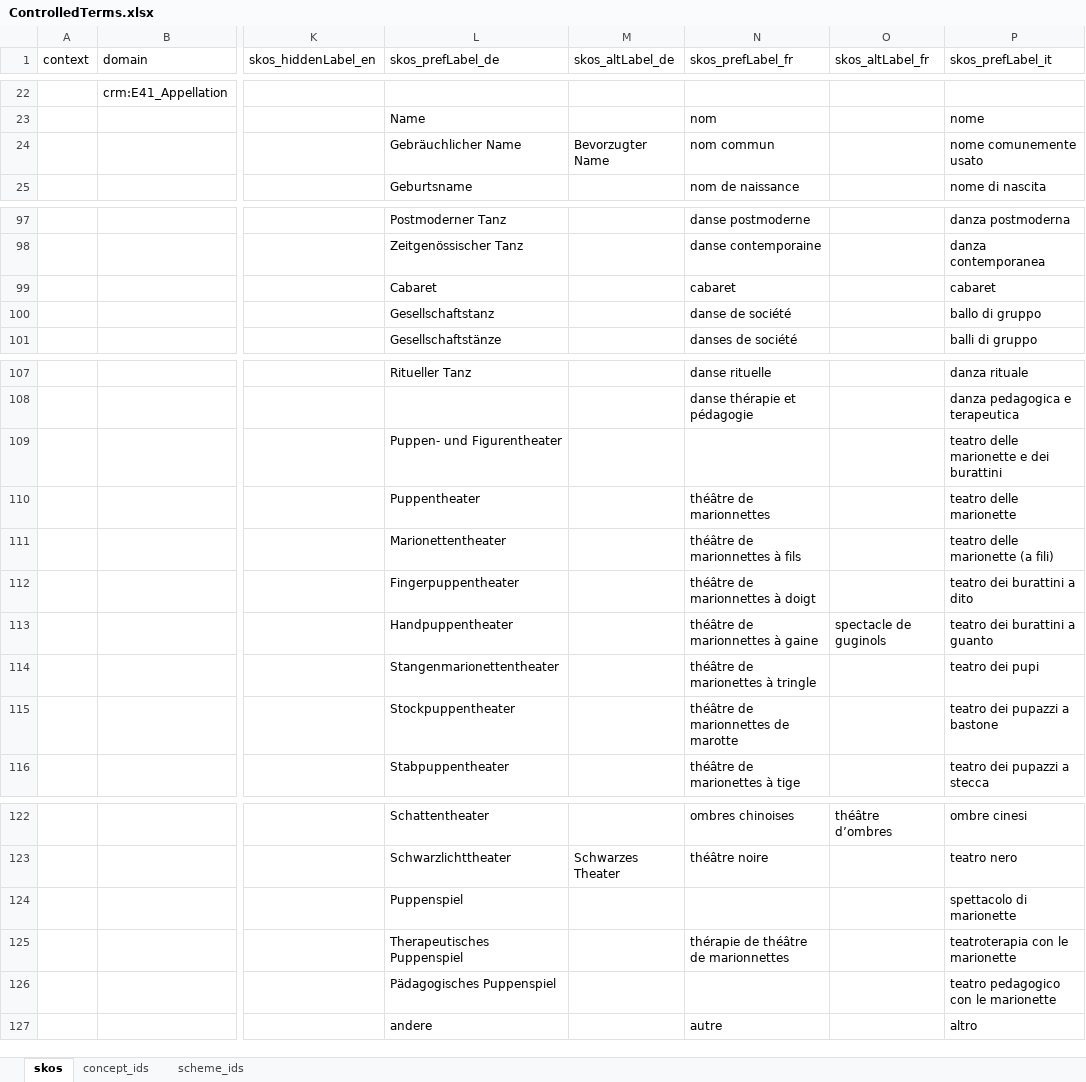
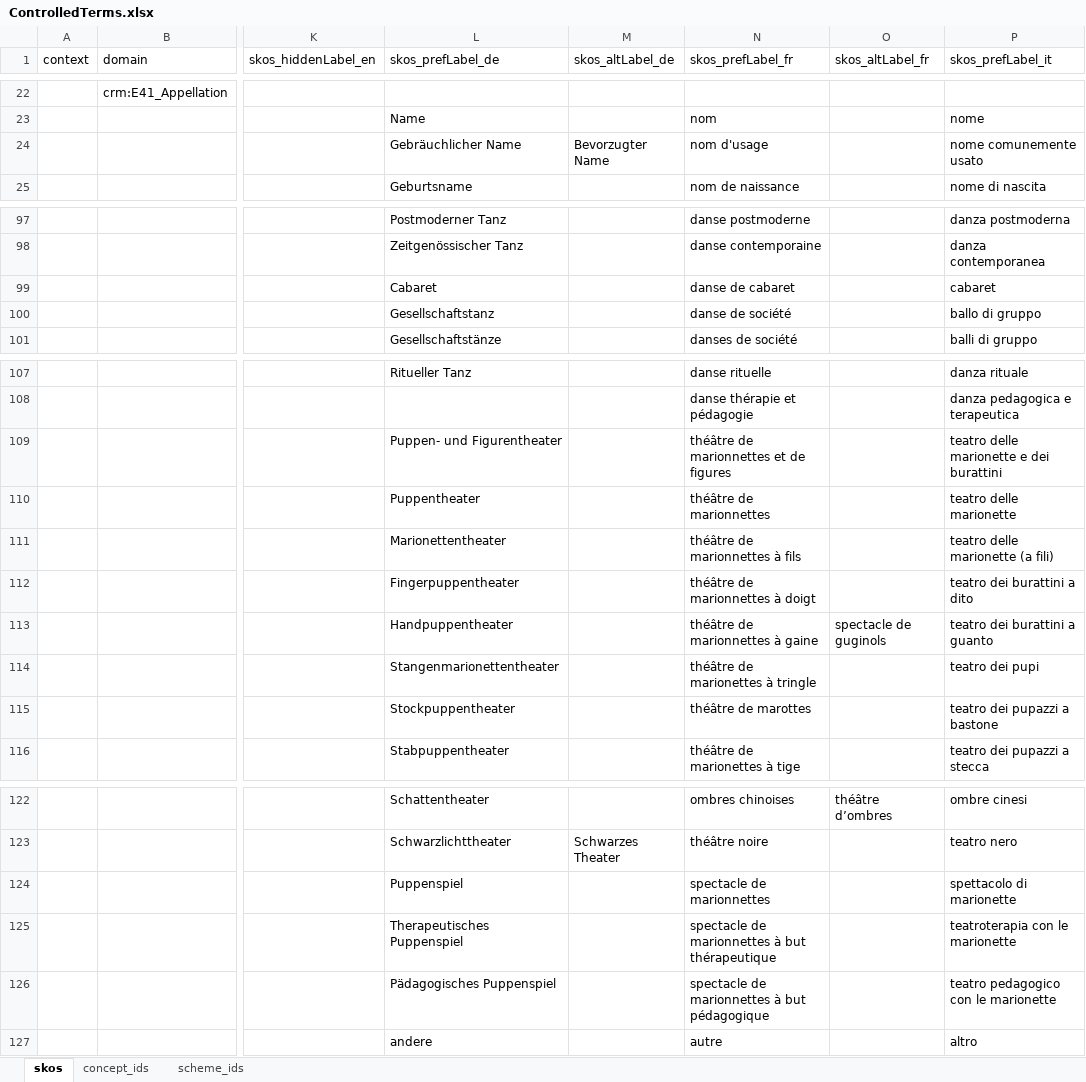
Before and after one commit to sapa/spa-vocabulary, an Excel workbook: source/ControlledTerms.xlsx, sheet skos, drawn as a sheet; only a part is shown, gaps mark what is left out; values as stored, in another font and other column widths than the file's, no cell formats; the diff covers the shown part only; the diff names each change by its address in the sheet, - before the commit and + after, or states it on an @@ line.

```diff
--- a/source/ControlledTerms.xlsx (sheet skos)
+++ b/source/ControlledTerms.xlsx (sheet skos)
-N24 (skos_prefLabel_fr): nom commun
+N24 (skos_prefLabel_fr): nom d'usage
-N99 (skos_prefLabel_fr): cabaret
+N99 (skos_prefLabel_fr): danse de cabaret
-N109 (skos_prefLabel_fr): (empty)
+N109 (skos_prefLabel_fr): théâtre de marionnettes et de figures
-N115 (skos_prefLabel_fr): théâtre de marionnettes de marotte
+N115 (skos_prefLabel_fr): théâtre de marottes
-N124 (skos_prefLabel_fr): (empty)
+N124 (skos_prefLabel_fr): spectacle de marionnettes
-N125 (skos_prefLabel_fr): thérapie de théâtre de marionnettes
+N125 (skos_prefLabel_fr): spectacle de marionnettes à but thérapeutique
-N126 (skos_prefLabel_fr): (empty)
+N126 (skos_prefLabel_fr): spectacle de marionnettes à but pédagogique
```
Also changed, not shown: 1 added row, 1 removed row and 13 edited cells elsewhere in this sheet, sheet concept_ids, cell formats, 2 other files.
